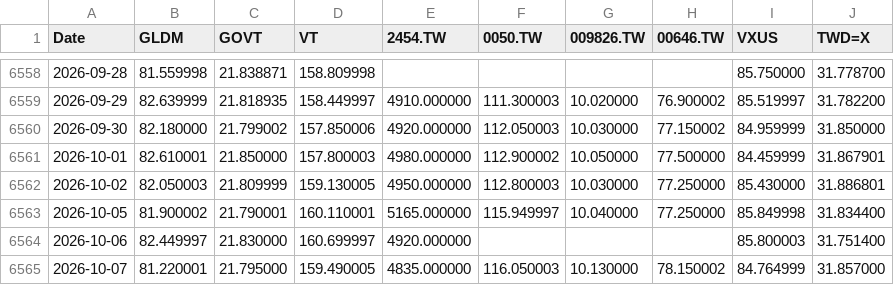
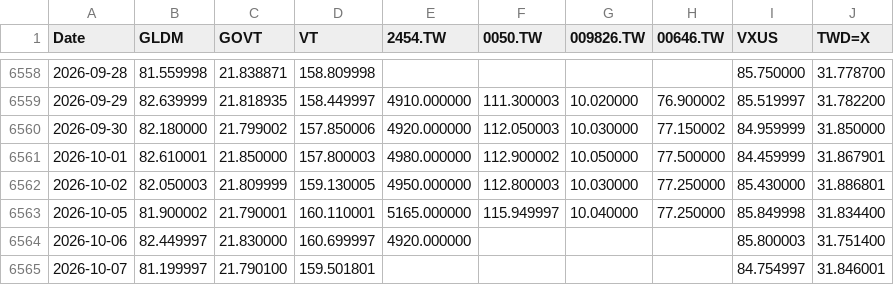
Before and after one commit to Nowar/sspp-try, a CSV file: data/prices.csv, drawn as a sheet; only a part is shown, gaps mark what is left out.

```diff
--- a/data/prices.csv
+++ b/data/prices.csv
@@ -6564,2 +6564,2 @@ Date,GLDM,GOVT,VT,2454.TW,0050.TW,009826.TW,00646.TW,VXUS,TWD=X
 2026-10-06,82.449997,21.830000,160.699997,4920.000000,,,,85.800003,31.751400
-2026-10-07,81.220001,21.795000,159.490005,4835.000000,116.050003,10.130000,78.150002,84.764999,31.857000
+2026-10-07,81.199997,21.790100,159.501801,,,,,84.754997,31.846001
```
Also changed, not shown: data/vt_raw.csv.
